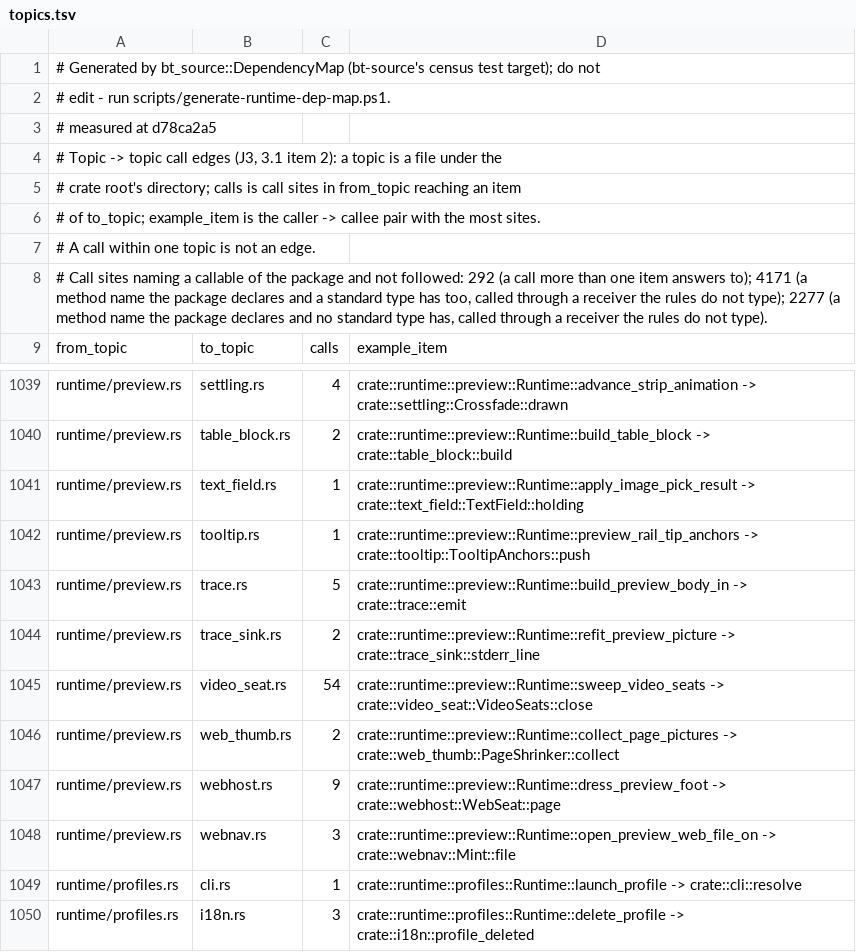
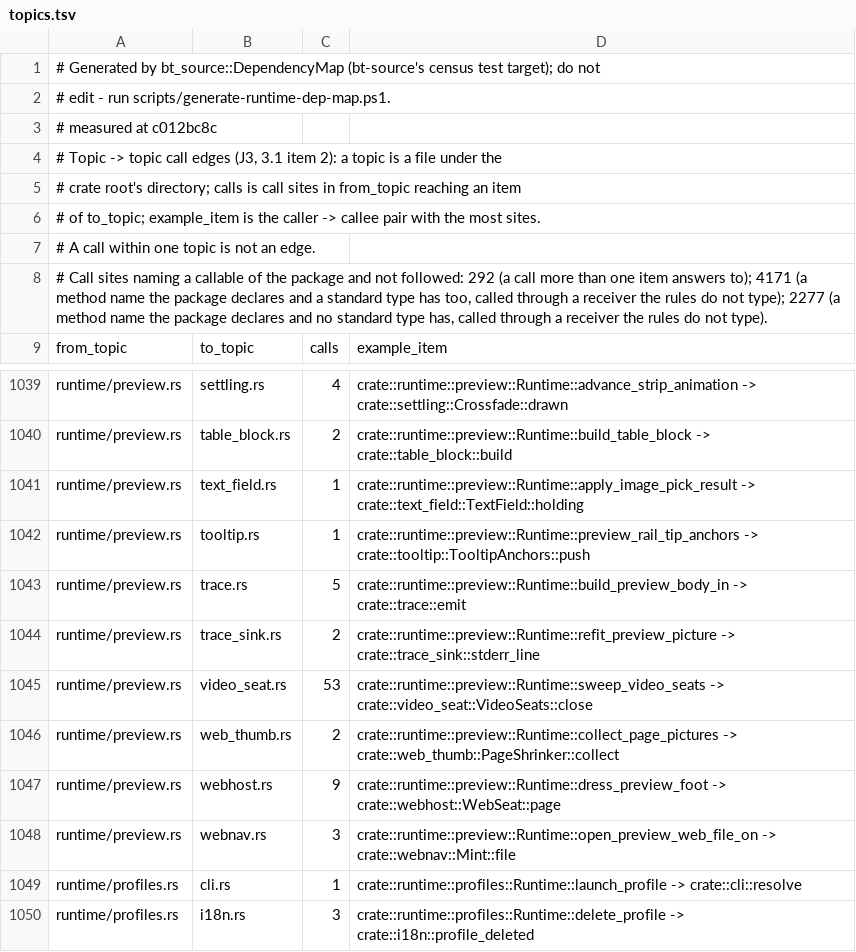
Before and after one commit to lulu-loopp/folio-terminal, a TSV file: docs/plans/design/runtime-dep-map/topics.tsv, drawn as a sheet; only a part is shown, gaps mark what is left out.

```diff
--- a/docs/plans/design/runtime-dep-map/topics.tsv
+++ b/docs/plans/design/runtime-dep-map/topics.tsv
@@ -2,3 +2,3 @@
 # edit - run scripts/generate-runtime-dep-map.ps1.
-# measured at d78ca2a5
+# measured at c012bc8c
 # Topic -> topic call edges (J3, 3.1 item 2): a topic is a file under the
@@ -1044,3 +1044,3 @@ runtime/preview.rs	trace.rs	5	crate::runtime::preview::Runtime::build_preview_bo
 runtime/preview.rs	trace_sink.rs	2	crate::runtime::preview::Runtime::refit_preview_picture -> crate::trace_sink::stderr_line
-runtime/preview.rs	video_seat.rs	54	crate::runtime::preview::Runtime::sweep_video_seats -> crate::video_seat::VideoSeats::close
+runtime/preview.rs	video_seat.rs	53	crate::runtime::preview::Runtime::sweep_video_seats -> crate::video_seat::VideoSeats::close
 runtime/preview.rs	web_thumb.rs	2	crate::runtime::preview::Runtime::collect_page_pictures -> crate::web_thumb::PageShrinker::collect
```
Also changed, not shown: docs/plans/design/runtime-dep-map/doors.tsv, docs/plans/design/runtime-dep-map/fields.tsv, 1 other file.
